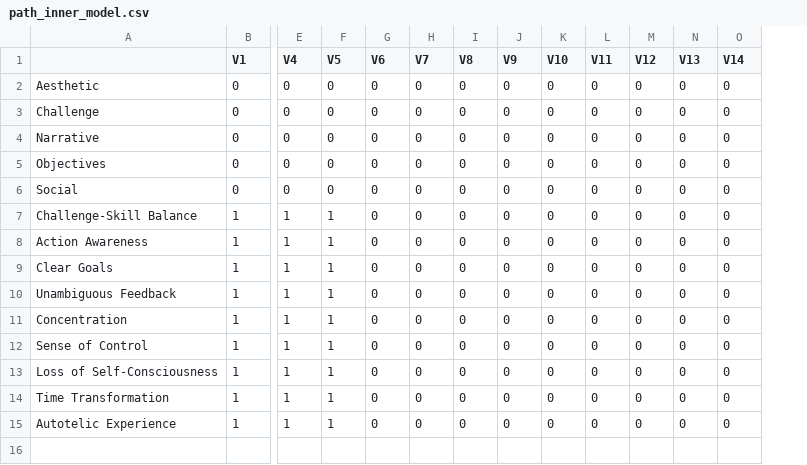
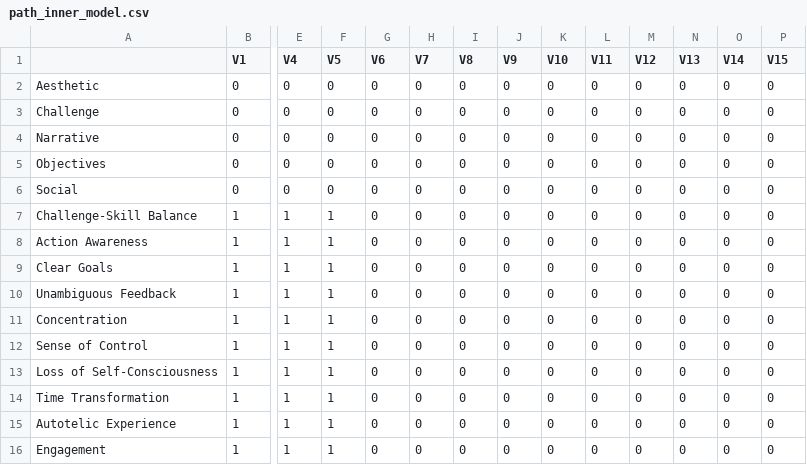
Before and after one commit to TardisOnMars/PFE_Analysis, a CSV file: path_inner_model.csv, drawn as a sheet; only a part is shown, gaps mark what is left out; rows hold the shown columns only; the diff names each change by its address in the sheet, - before the commit and + after, or states it on an @@ line.

```diff
--- a/path_inner_model.csv
+++ b/path_inner_model.csv
+column P (V15), rows 2-15: all 0
+row 16: Engagement | 1 | 1 | 1 | 0 | 0 | 0 | 0 | 0 | 0 | 0 | 0 | 0 | 0
```
Also changed, not shown: 7 other files.
